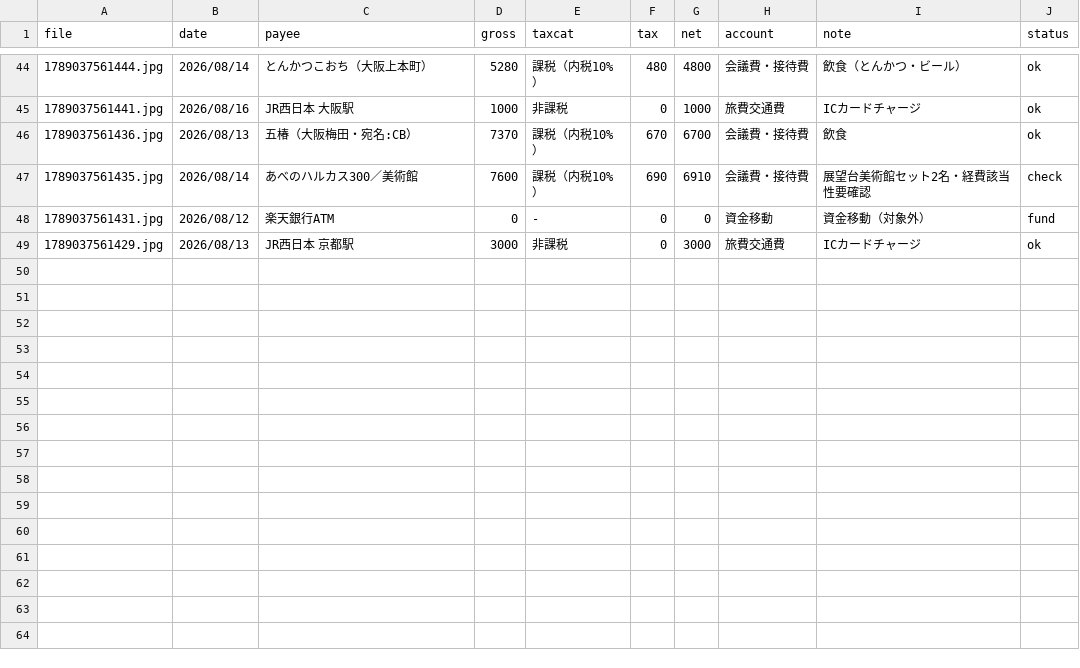
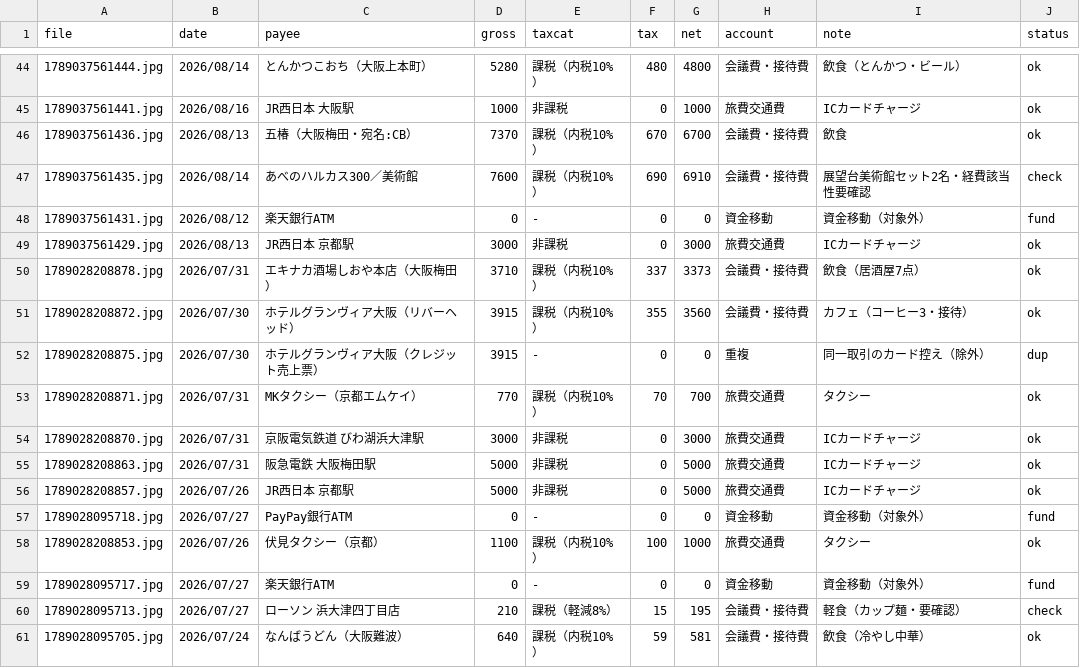
Before and after one commit to tosinariy0918/Private, a CSV file: company/secretary/経理/経費帳簿/_取込中/2026-09-11_新規レシート取込_作業中.csv, drawn as a sheet; only a part is shown, gaps mark what is left out; the diff names each change by its address in the sheet, - before the commit and + after, or states it on an @@ line.

```diff
--- a/company/secretary/経理/経費帳簿/_取込中/2026-09-11_新規レシート取込_作業中.csv
+++ b/company/secretary/経理/経費帳簿/_取込中/2026-09-11_新規レシート取込_作業中.csv
+row 50: 1789028208878.jpg | 2026/07/31 | エキナカ酒場しおや本店（大阪梅田） | 3710 | 課税（内税10%） | 337 | 3373 | 会議費・接待費 | 飲食（居酒屋7点） | ok
+row 51: 1789028208872.jpg | 2026/07/30 | ホテルグランヴィア大阪（リバーヘッド） | 3915 | 課税（内税10%） | 355 | 3560 | 会議費・接待費 | カフェ（コーヒー3・接待） | ok
+row 52: 1789028208875.jpg | 2026/07/30 | ホテルグランヴィア大阪（クレジット売上票） | 3915 | - | 0 | 0 | 重複 | 同一取引のカード控え（除外） | dup
+row 53: 1789028208871.jpg | 2026/07/31 | MKタクシー（京都エムケイ） | 770 | 課税（内税10%） | 70 | 700 | 旅費交通費 | タクシー | ok
+row 54: 1789028208870.jpg | 2026/07/31 | 京阪電気鉄道 びわ湖浜大津駅 | 3000 | 非課税 | 0 | 3000 | 旅費交通費 | ICカードチャージ | ok
+row 55: 1789028208863.jpg | 2026/07/31 | 阪急電鉄 大阪梅田駅 | 5000 | 非課税 | 0 | 5000 | 旅費交通費 | ICカードチャージ | ok
+row 56: 1789028208857.jpg | 2026/07/26 | JR西日本 京都駅 | 5000 | 非課税 | 0 | 5000 | 旅費交通費 | ICカードチャージ | ok
+row 57: 1789028095718.jpg | 2026/07/27 | PayPay銀行ATM | 0 | - | 0 | 0 | 資金移動 | 資金移動（対象外） | fund
+row 58: 1789028208853.jpg | 2026/07/26 | 伏見タクシー（京都） | 1100 | 課税（内税10%） | 100 | 1000 | 旅費交通費 | タクシー | ok
+row 59: 1789028095717.jpg | 2026/07/27 | 楽天銀行ATM | 0 | - | 0 | 0 | 資金移動 | 資金移動（対象外） | fund
+row 60: 1789028095713.jpg | 2026/07/27 | ローソン 浜大津四丁目店 | 210 | 課税（軽減8%） | 15 | 195 | 会議費・接待費 | 軽食（カップ麺・要確認） | check
+row 61: 1789028095705.jpg | 2026/07/24 | なんばうどん（大阪難波） | 640 | 課税（内税10%） | 59 | 581 | 会議費・接待費 | 飲食（冷やし中華） | ok
```
